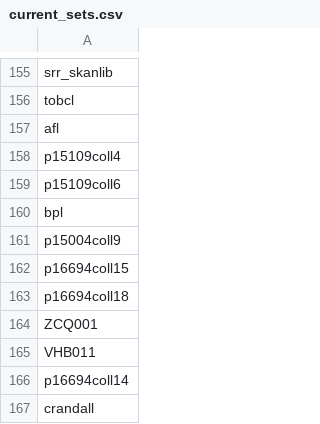
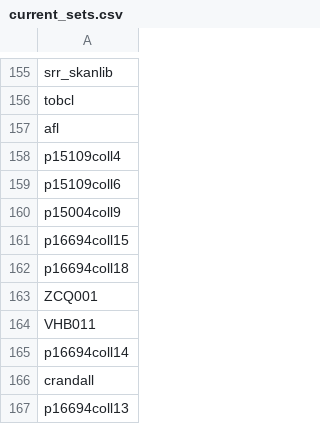
Before and after one commit to ESDNhub/ESDNDocs, a CSV file: sets-for-DPLA-harvesting/current_sets.csv, drawn as a sheet; only a part is shown, gaps mark what is left out; the shorter side is filled out with more unchanged rows.

Commit message:
Removed bpl
Bethlehem Public Library

```diff
--- a/sets-for-DPLA-harvesting/current_sets.csv
+++ b/sets-for-DPLA-harvesting/current_sets.csv
@@ -159,3 +159,2 @@ p15109coll4
 p15109coll6
-bpl
 p15004coll9
```
